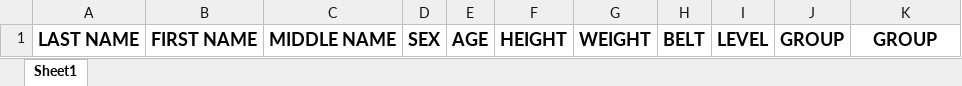
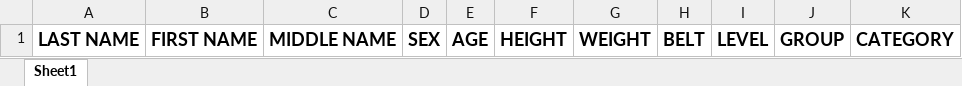
Before and after one commit to rvcarcueva2/pti-web, an Excel workbook: web/public/templates/players_template.xlsx, sheet Sheet1, drawn as a sheet; values as stored, in another font and other column widths than the file's, no borders; the diff names each change by its address in the sheet, - before the commit and + after, or states it on an @@ line.

Commit message:
modified xlsx template

```diff
--- a/web/public/templates/players_template.xlsx (sheet Sheet1)
+++ b/web/public/templates/players_template.xlsx (sheet Sheet1)
-K1: GROUP
+K1: CATEGORY
```
